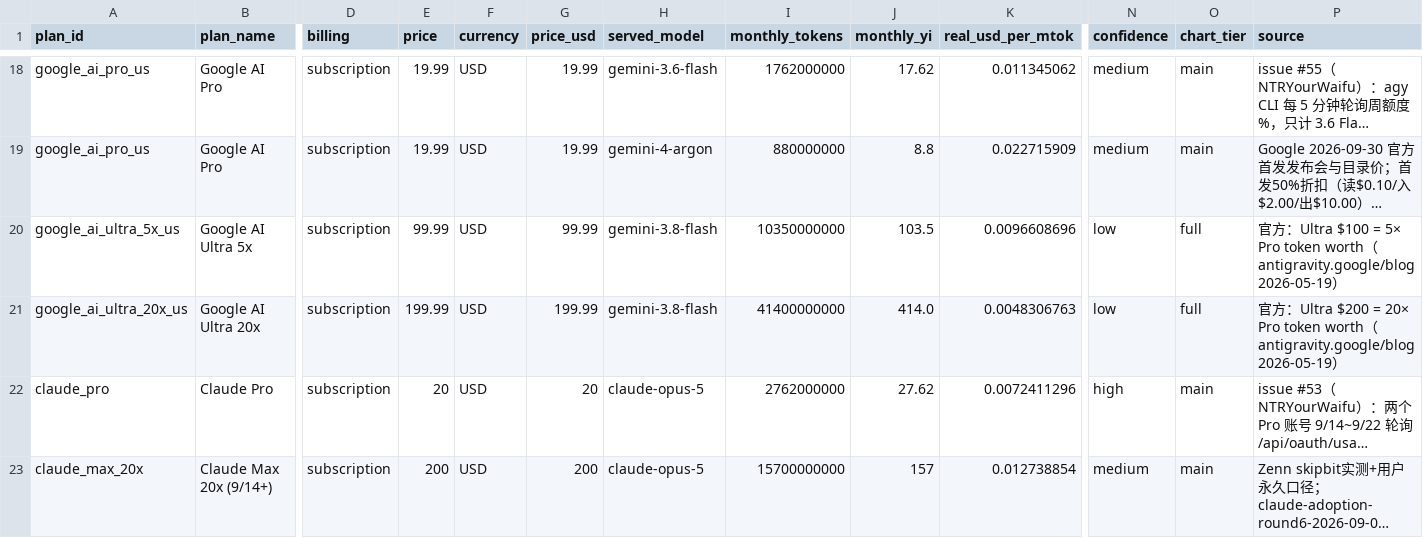
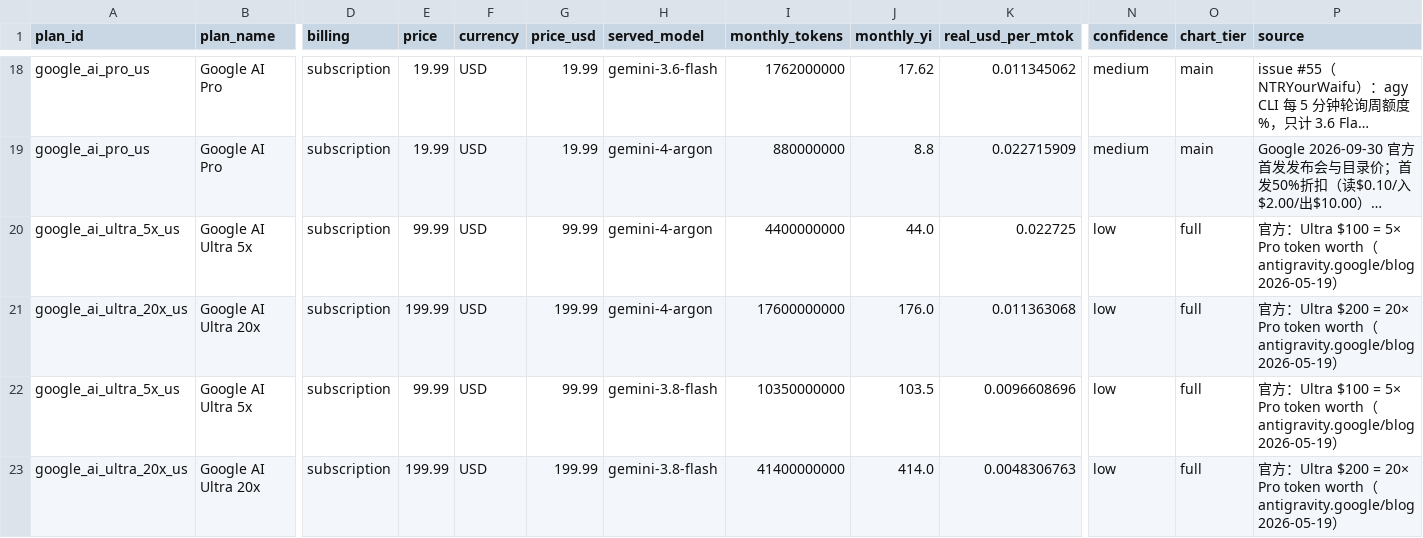
Before and after one commit to FEI352/real-api-pricing, a CSV file: data/adopted.csv, drawn as a sheet; only a part is shown, gaps mark what is left out; the shorter side is filled out with more unchanged rows; long unchanged cells end in …; rows hold the shown columns only; the diff names each change by its address in the sheet, - before the commit and + after, or states it on an @@ line.

```diff
--- a/data/adopted.csv
+++ b/data/adopted.csv
+row 20: google_ai_ultra_5x_us | Google AI Ultra 5x | subscription | 99.99 | USD | 99.99 | gemini-4-argon | 4400000000 | 44.0 | 0.022725 | low | full | 官方：Ultra $100 = 5× Pro token worth（antigravity.google/blog 2026-05-19）
+row 21: google_ai_ultra_20x_us | Google AI Ultra 20x | subscription | 199.99 | USD | 199.99 | gemini-4-argon | 17600000000 | 176.0 | 0.011363068 | low | full | 官方：Ultra $200 = 20× Pro token worth（antigravity.google/blog 2026-05-19）
```
Also changed, not shown: derived/benchmark-points.csv, derived/points.csv, 36 other files.
